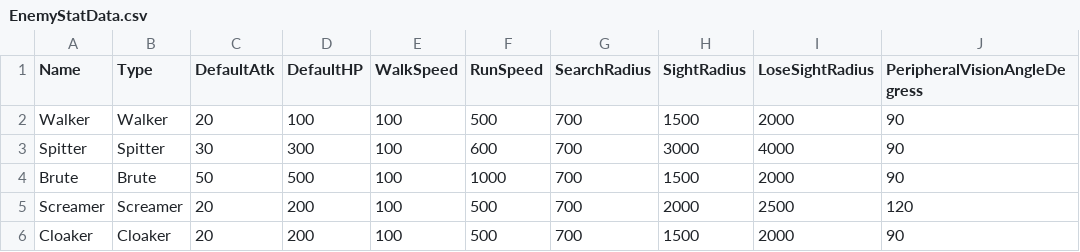
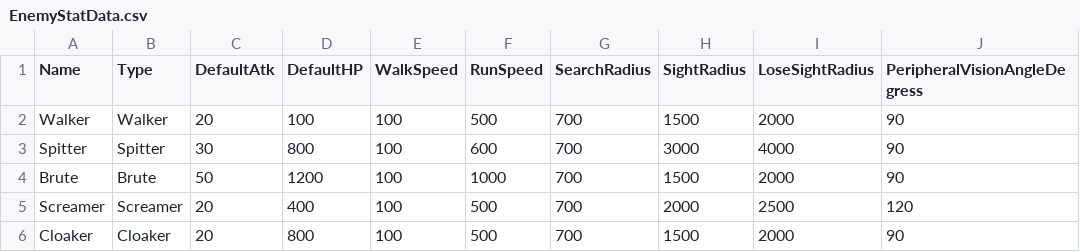
Before and after one commit to NbcampUnreal/3rd_4th-Team19-CH3-Project, a CSV file: TPSTeamProject/Content/Data/CSV/EnemyStatData.csv, drawn as a sheet; only a part is shown; the diff names each change by its address in the sheet, - before the commit and + after, or states it on an @@ line.

```diff
--- a/TPSTeamProject/Content/Data/CSV/EnemyStatData.csv
+++ b/TPSTeamProject/Content/Data/CSV/EnemyStatData.csv
-D3 (DefaultHP): 300
+D3 (DefaultHP): 800
-D4 (DefaultHP): 500
+D4 (DefaultHP): 1200
-D5 (DefaultHP): 200
+D5 (DefaultHP): 400
-D6 (DefaultHP): 200
+D6 (DefaultHP): 800
```
Also changed, not shown: 11 other files.
